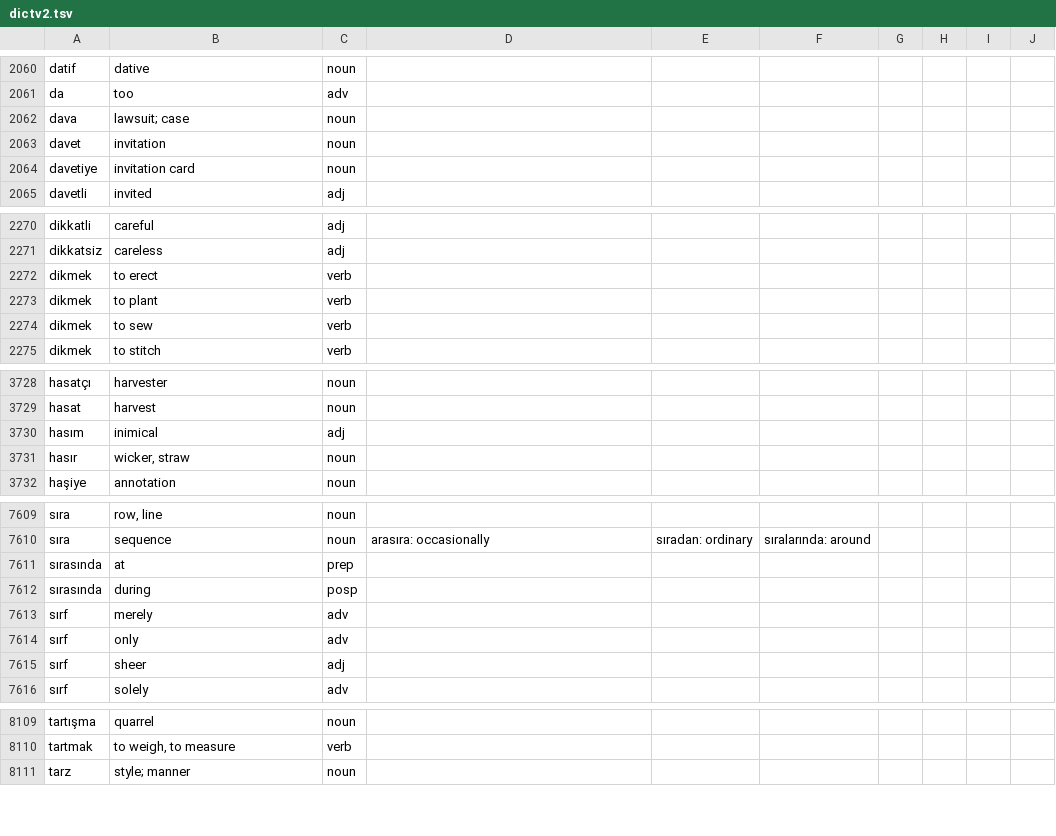
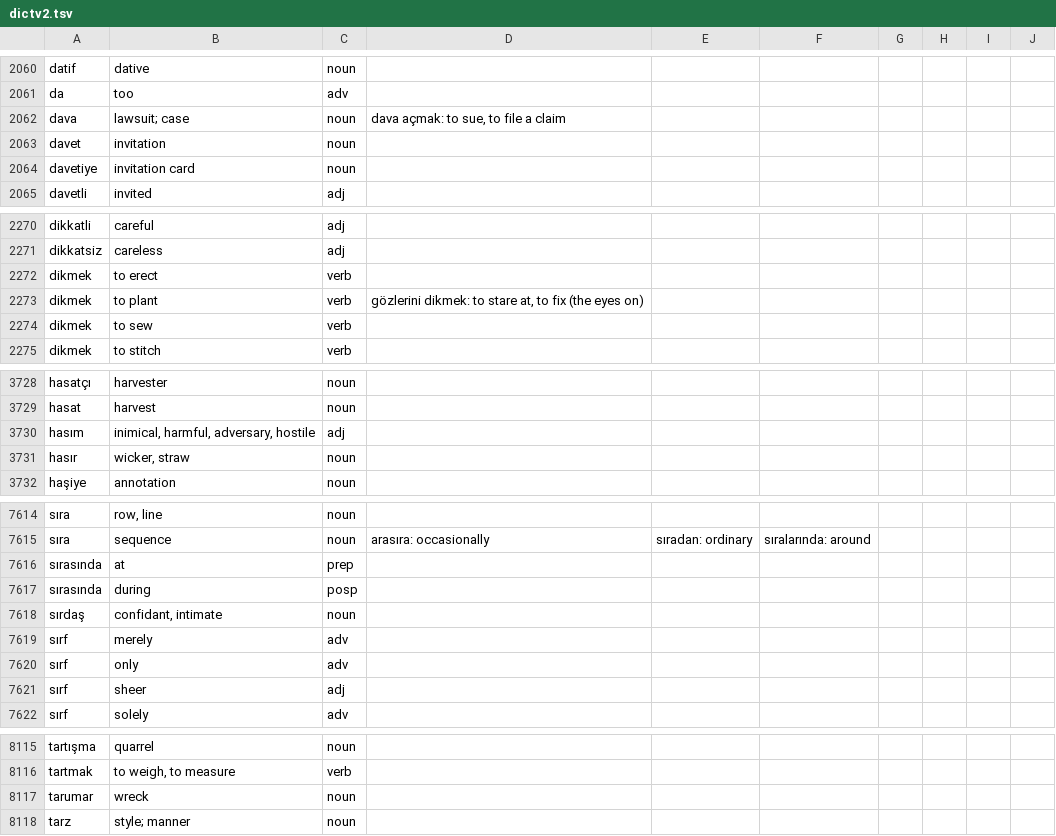
Before and after one commit to baloghe/tr_en_dictionary, a TSV file: input/dictv2.tsv, drawn as a sheet; only a part is shown, gaps mark what is left out; the diff covers the shown part only.

```diff
--- a/input/dictv2.tsv
+++ b/input/dictv2.tsv
@@ -2061,3 +2061,3 @@ datif	dative	noun
 da	too	adv
-dava	lawsuit; case	noun
+dava	lawsuit; case	noun	dava açmak: to sue, to file a claim
 davet	invitation	noun
@@ -2272,3 +2272,3 @@ dikkatsiz	careless	adj
 dikmek	to erect	verb
-dikmek	to plant	verb
+dikmek	to plant	verb	gözlerini dikmek: to stare at, to fix (the eyes on)
 dikmek	to sew	verb
@@ -3729,3 +3729,3 @@ hasatçı	harvester	noun
 hasat	harvest	noun
-hasım	inimical	adj
+hasım	inimical, harmful, adversary, hostile	adj
 hasır	wicker, straw	noun
@@ -7612,2 +7617,3 @@ sırasında	at	prep
 sırasında	during	posp
+sırdaş	confidant, intimate	noun
 sırf	merely	adv
@@ -8110,2 +8116,3 @@ tartışma	quarrel	noun
 tartmak	to weigh, to measure	verb
+tarumar	wreck	noun
 tarz	style; manner	noun
```
Also changed, not shown: 6 added rows and 3 edited cells elsewhere in this file.
